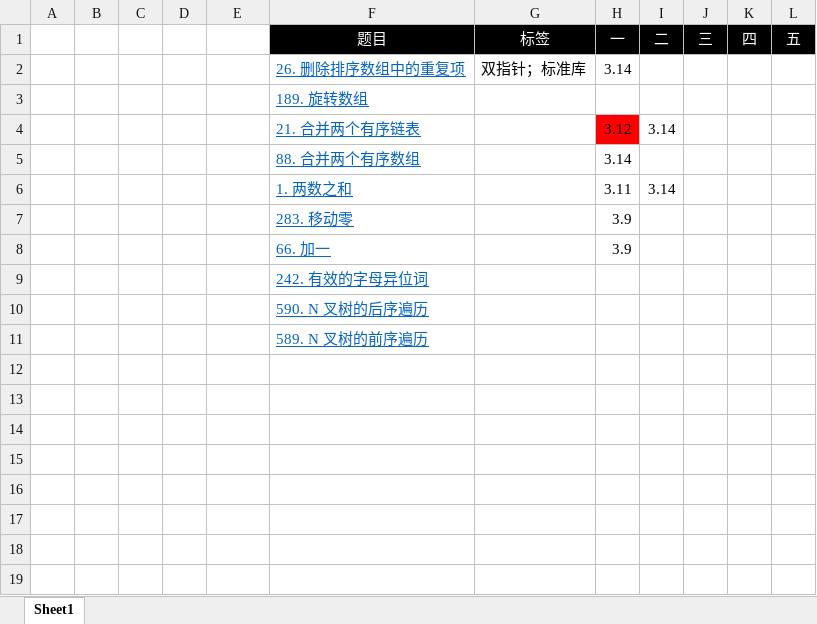
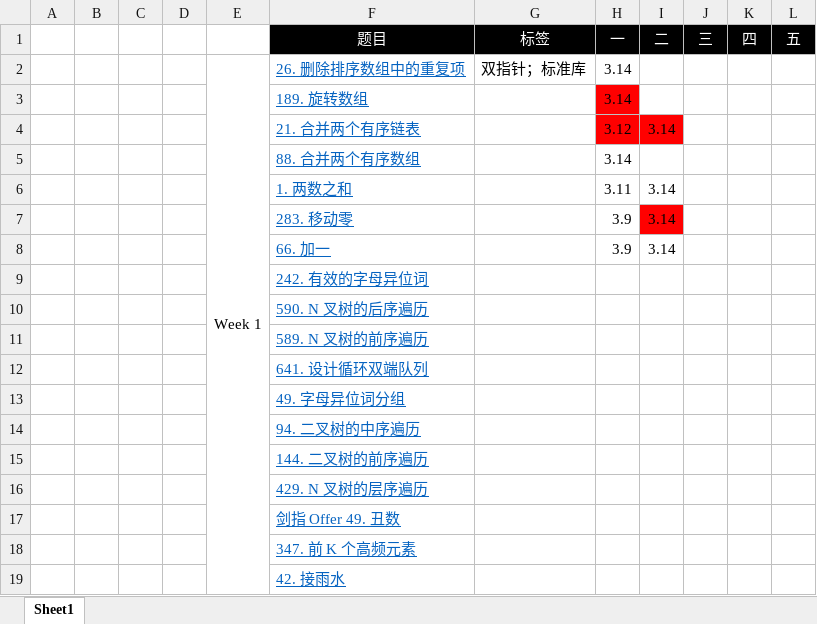
Before and after one commit to CHENG-Yunfeng/Leetcode, an Excel workbook: Records.xlsx, sheet Sheet1, drawn as a sheet; values as stored, in another font and other column widths than the file's, no borders; the diff names each change by its address in the sheet, - before the commit and + after, or states it on an @@ line.

Commit message:
week1 assignment

```diff
--- a/Records.xlsx (sheet Sheet1)
+++ b/Records.xlsx (sheet Sheet1)
-E2: (empty)
+E2: Week 1
+E2:E19 merged
-H3 (一): (empty)
+H3 (一): 3.14
-H3 fill: none
+H3 fill: #FF0000
-I4 fill: none
+I4 fill: #FF0000
-I7:I8 (二): (empty)
+I7:I8 (二): 3.14
-I7 fill: none
+I7 fill: #FF0000
+row 12:  |  |  |  |  | 641. 设计循环双端队列
+row 13:  |  |  |  |  | 49. 字母异位词分组
+row 14:  |  |  |  |  | 94. 二叉树的中序遍历
+row 15:  |  |  |  |  | 144. 二叉树的前序遍历
+row 16:  |  |  |  |  | 429. N 叉树的层序遍历
+row 17:  |  |  |  |  | 剑指 Offer 49. 丑数
+row 18:  |  |  |  |  | 347. 前 K 个高频元素
+row 19:  |  |  |  |  | 42. 接雨水
```
Also changed, not shown: 2 other files.
